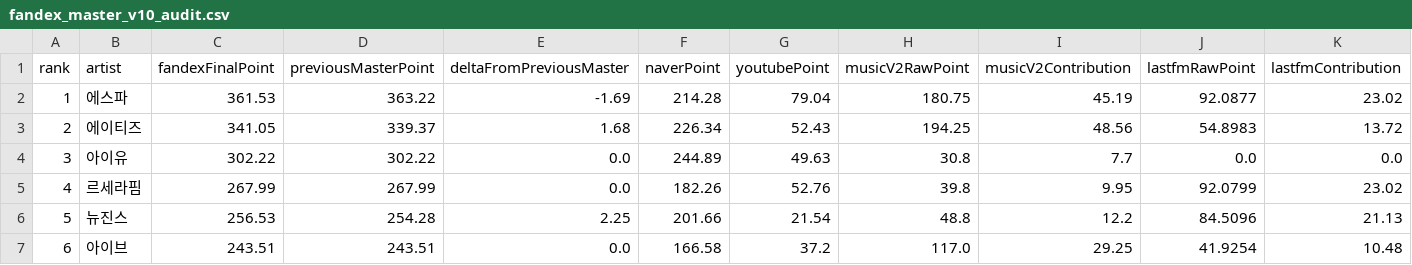
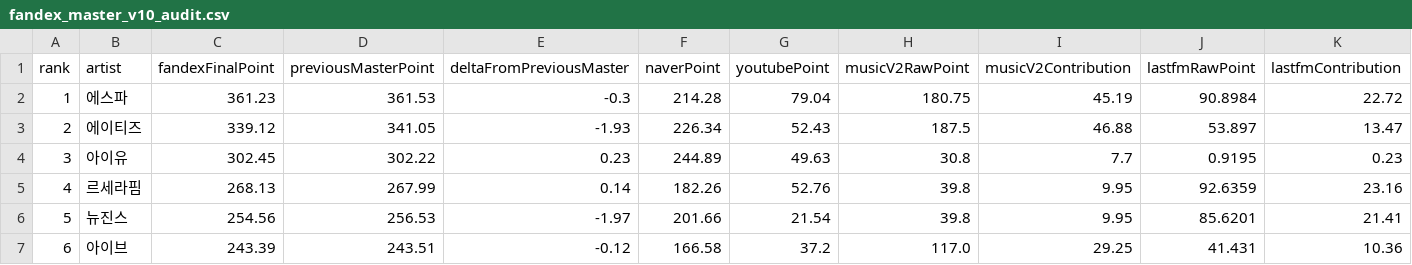
Before and after one commit to kpopmaker/fandex, a CSV file: data/fandex-cloud-v10/state/fandex_master_v10_audit.csv, drawn as a sheet; only a part is shown; the diff covers the shown part only.

```diff
--- a/data/fandex-cloud-v10/state/fandex_master_v10_audit.csv
+++ b/data/fandex-cloud-v10/state/fandex_master_v10_audit.csv
@@ -1,7 +1,7 @@
 rank,artist,fandexFinalPoint,previousMasterPoint,deltaFromPreviousMaster,naverPoint,youtubePoint,musicV2RawPoint,musicV2Contribution,lastfmRawPoint,lastfmContribution
-1,에스파,361.53,363.22,-1.69,214.28,79.04,180.75,45.19,92.0877,23.02
-2,에이티즈,341.05,339.37,1.68,226.34,52.43,194.25,48.56,54.8983,13.72
-3,아이유,302.22,302.22,0.0,244.89,49.63,30.8,7.7,0.0,0.0
-4,르세라핌,267.99,267.99,0.0,182.26,52.76,39.8,9.95,92.0799,23.02
-5,뉴진스,256.53,254.28,2.25,201.66,21.54,48.8,12.2,84.5096,21.13
-6,아이브,243.51,243.51,0.0,166.58,37.2,117.0,29.25,41.9254,10.48
+1,에스파,361.23,361.53,-0.3,214.28,79.04,180.75,45.19,90.8984,22.72
+2,에이티즈,339.12,341.05,-1.93,226.34,52.43,187.5,46.88,53.897,13.47
+3,아이유,302.45,302.22,0.23,244.89,49.63,30.8,7.7,0.9195,0.23
+4,르세라핌,268.13,267.99,0.14,182.26,52.76,39.8,9.95,92.6359,23.16
+5,뉴진스,254.56,256.53,-1.97,201.66,21.54,39.8,9.95,85.6201,21.41
+6,아이브,243.39,243.51,-0.12,166.58,37.2,117.0,29.25,41.431,10.36
```
Also changed, not shown: 16 edited cells elsewhere in this file, data/fandex-cloud-v10/state/lastfm_global_interest_rolling_score_preview_v1_latest.csv, data/fandex-cloud-v10/state/music_chart_check_history_v1.csv, 14 other files.
